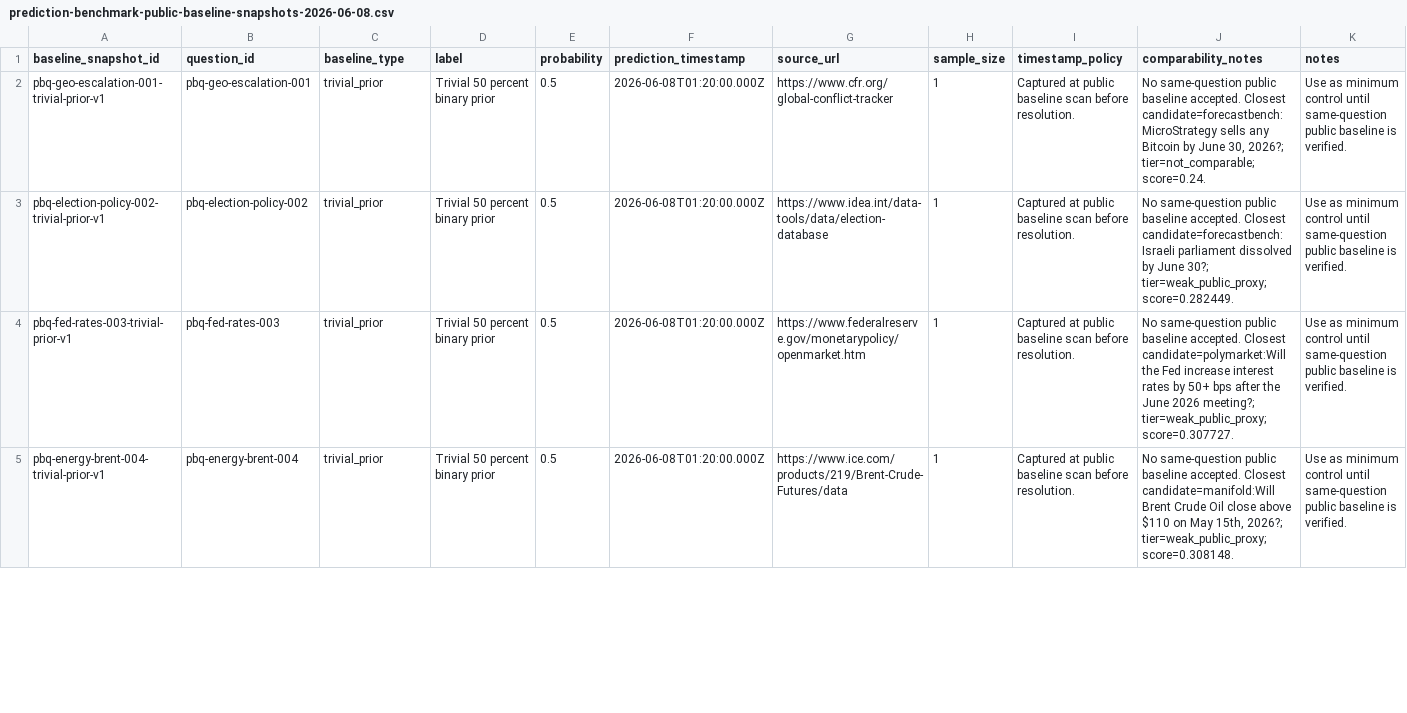
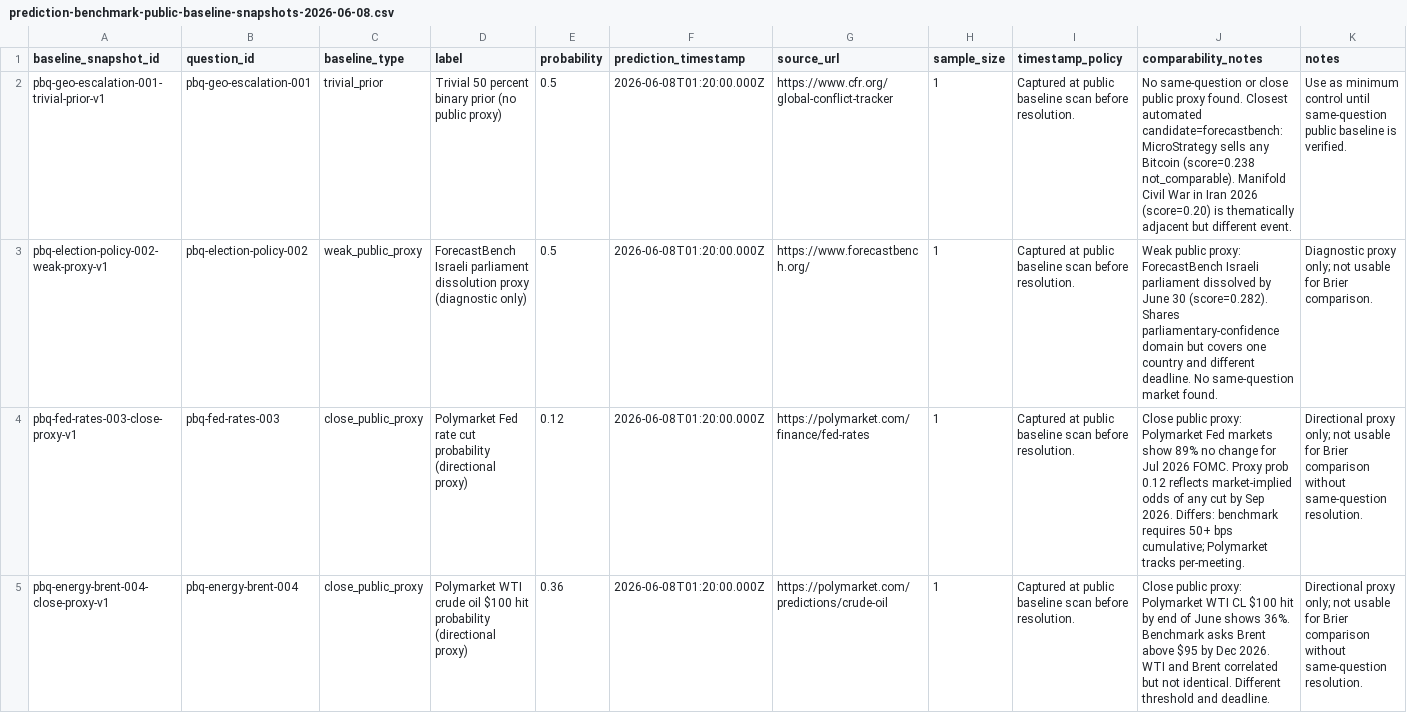
Before and after one commit to sanjabh11/strategic-intelligence-platform, a CSV file: docs/launch-readiness/prediction-benchmark-public-baseline-snapshots-2026-06-08.csv, drawn as a sheet; only a part is shown; the diff covers the shown part only.

Commit message:
Add manual proxy baseline mappings for prediction benchmark top-10

```diff
--- a/docs/launch-readiness/prediction-benchmark-public-baseline-snapshots-2026-06-08.csv
+++ b/docs/launch-readiness/prediction-benchmark-public-baseline-snapshots-2026-06-08.csv
@@ -1,5 +1,5 @@
 baseline_snapshot_id,question_id,baseline_type,label,probability,prediction_timestamp,source_url,sample_size,timestamp_policy,comparability_notes,notes
-pbq-geo-escalation-001-trivial-prior-v1,pbq-geo-escalation-001,trivial_prior,Trivial 50 percent binary prior,0.5,2026-06-08T01:20:00.000Z,https://www.cfr.org/global-conflict-tracker,1,Captured at public baseline scan before resolution.,"No same-question public baseline accepted. Closest candidate=forecastbench:MicroStrategy sells any Bitcoin by June 30, 2026?; tier=not_comparable; score=0.24.",Use as minimum control until same-question public baseline is verified.
-pbq-election-policy-002-trivial-prior-v1,pbq-election-policy-002,trivial_prior,Trivial 50 percent binary prior,0.5,2026-06-08T01:20:00.000Z,https://www.idea.int/data-tools/data/election-database,1,Captured at public baseline scan before resolution.,No same-question public baseline accepted. Closest candidate=forecastbench:Israeli parliament dissolved by June 30?; tier=weak_public_proxy; score=0.282449.,Use as minimum control until same-question public baseline is verified.
-pbq-fed-rates-003-trivial-prior-v1,pbq-fed-rates-003,trivial_prior,Trivial 50 percent binary prior,0.5,2026-06-08T01:20:00.000Z,https://www.federalreserve.gov/monetarypolicy/openmarket.htm,1,Captured at public baseline scan before resolution.,No same-question public baseline accepted. Closest candidate=polymarket:Will the Fed increase interest rates by 50+ bps after the June 2026 meeting?; tier=weak_public_proxy; score=0.307727.,Use as minimum control until same-question public baseline is verified.
-pbq-energy-brent-004-trivial-prior-v1,pbq-energy-brent-004,trivial_prior,Trivial 50 percent binary prior,0.5,2026-06-08T01:20:00.000Z,https://www.ice.com/products/219/Brent-Crude-Futures/data,1,Captured at public baseline scan before resolution.,"No same-question public baseline accepted. Closest candidate=manifold:Will Brent Crude Oil close above $110 on May 15th, 2026?; tier=weak_public_proxy; score=0.308148.",Use as minimum control until same-question public baseline is verified.
+pbq-geo-escalation-001-trivial-prior-v1,pbq-geo-escalation-001,trivial_prior,Trivial 50 percent binary prior (no public proxy),0.5,2026-06-08T01:20:00.000Z,https://www.cfr.org/global-conflict-tracker,1,Captured at public baseline scan before resolution.,No same-question or close public proxy found. Closest automated candidate=forecastbench:MicroStrategy sells any Bitcoin (score=0.238 not_comparable). Manifold Civil War in Iran 2026 (score=0.20) is thematically adjacent but different event.,Use as minimum control until same-question public baseline is verified.
+pbq-election-policy-002-weak-proxy-v1,pbq-election-policy-002,weak_public_proxy,ForecastBench Israeli parliament dissolution proxy (diagnostic only),0.5,2026-06-08T01:20:00.000Z,https://www.forecastbench.org/,1,Captured at public baseline scan before resolution.,Weak public proxy: ForecastBench Israeli parliament dissolved by June 30 (score=0.282). Shares parliamentary-confidence domain but covers one country and different deadline. No same-question market found.,Diagnostic proxy only; not usable for Brier comparison.
+pbq-fed-rates-003-close-proxy-v1,pbq-fed-rates-003,close_public_proxy,Polymarket Fed rate cut probability (directional proxy),0.12,2026-06-08T01:20:00.000Z,https://polymarket.com/finance/fed-rates,1,Captured at public baseline scan before resolution.,Close public proxy: Polymarket Fed markets show 89% no change for Jul 2026 FOMC. Proxy prob 0.12 reflects market-implied odds of any cut by Sep 2026. Differs: benchmark requires 50+ bps cumulative; Polymarket tracks per-meeting.,Directional proxy only; not usable for Brier comparison without same-question resolution.
+pbq-energy-brent-004-close-proxy-v1,pbq-energy-brent-004,close_public_proxy,Polymarket WTI crude oil $100 hit probability (directional proxy),0.36,2026-06-08T01:20:00.000Z,https://polymarket.com/predictions/crude-oil,1,Captured at public baseline scan before resolution.,Close public proxy: Polymarket WTI CL $100 hit by end of June shows 36%. Benchmark asks Brent above $95 by Dec 2026. WTI and Brent correlated but not identical. Different threshold and deadline.,Directional proxy only; not usable for Brier comparison without same-question resolution.
```
Also changed, not shown: 27 edited cells elsewhere in this file, docs/launch-readiness/prediction-benchmark-scorecard-frozen-2026-06-08.csv, 1 other file.
